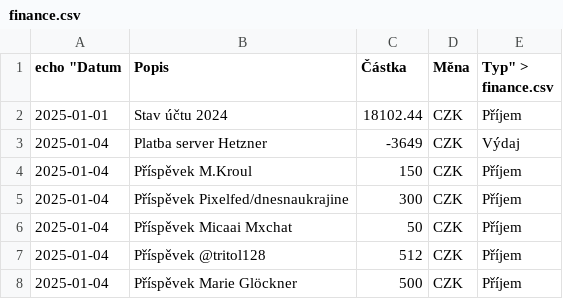
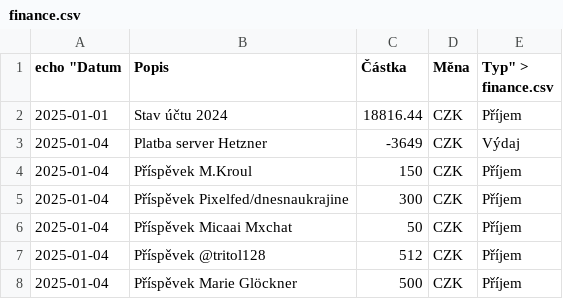
Before and after one commit to zkreml/prehlad-financi-komunity, a CSV file: finance.csv, drawn as a sheet; only a part is shown.

Commit message:
aktualizace souboru finance.csv

```diff
--- a/finance.csv
+++ b/finance.csv
@@ -1,3 +1,3 @@
 "echo ""Datum",Popis,Částka,Měna,"Typ"" > finance.csv"
-2025-01-01,Stav účtu 2024,18102.44,CZK,Příjem
+2025-01-01,Stav účtu 2024,18816.44,CZK,Příjem
 2025-01-04,Platba server Hetzner ,-3649,CZK,Výdaj
```
